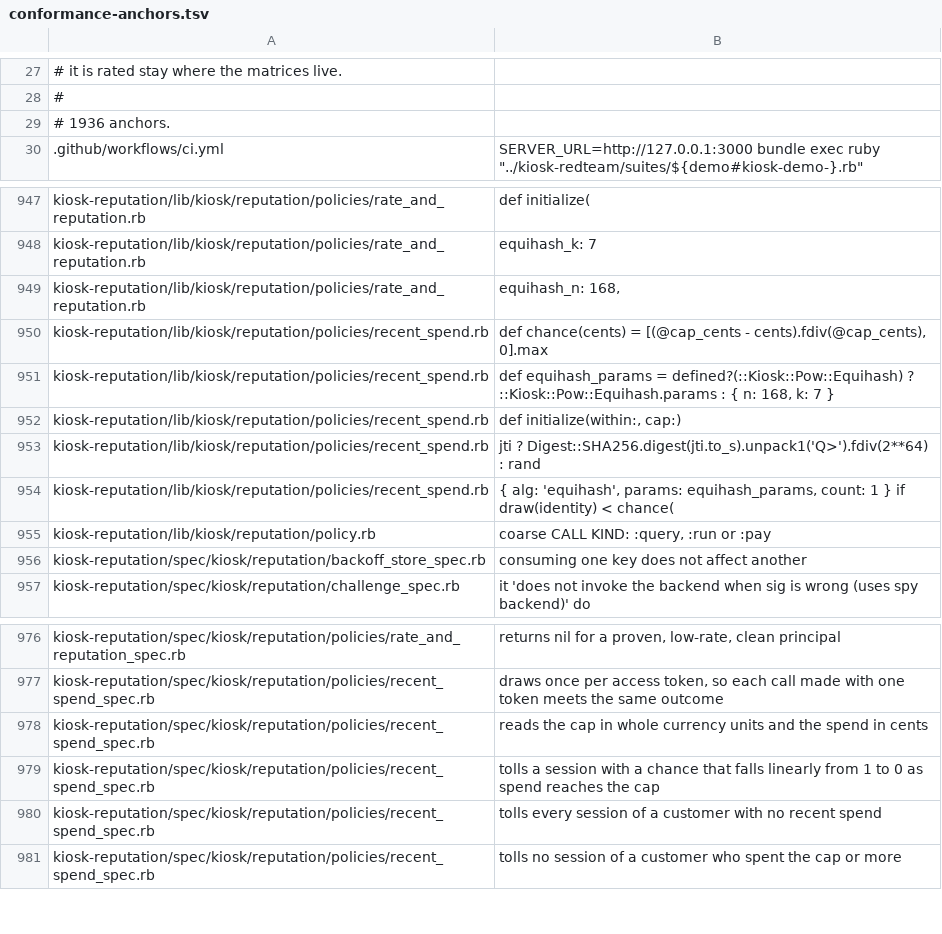
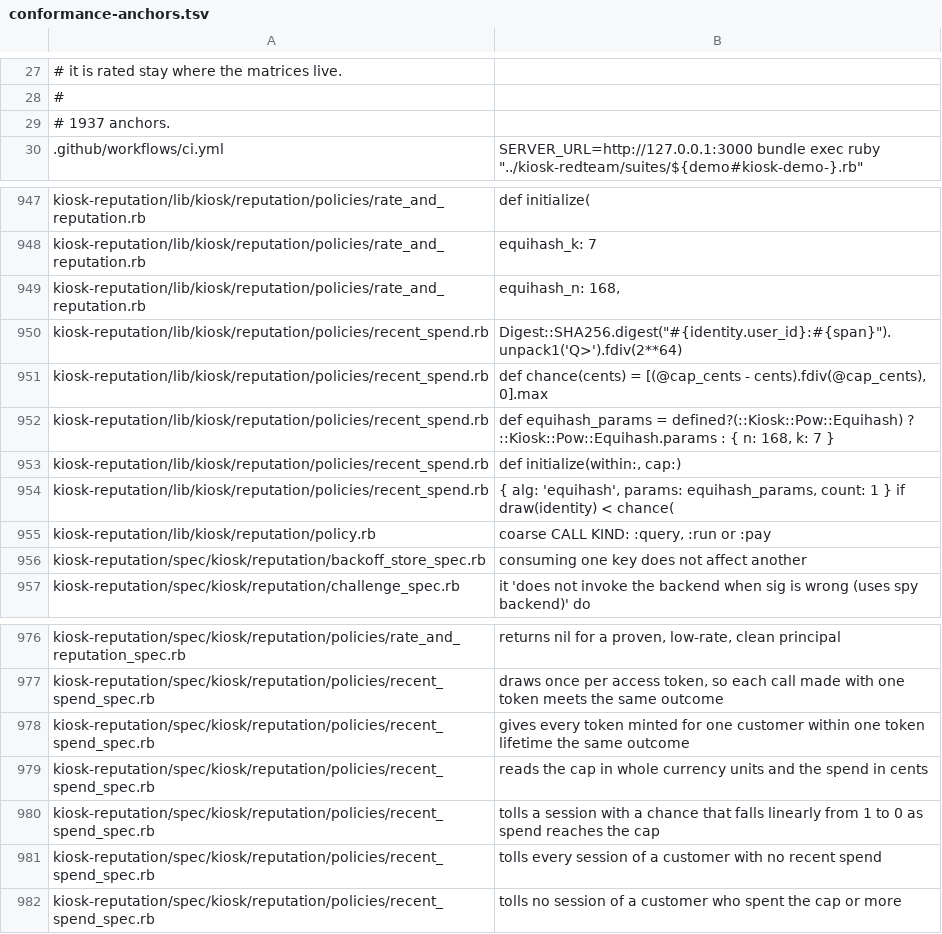
Before and after one commit to kiosk-hq/kiosk, a TSV file: spec/conformance-anchors.tsv, drawn as a sheet; only a part is shown, gaps mark what is left out.

```diff
--- a/spec/conformance-anchors.tsv
+++ b/spec/conformance-anchors.tsv
@@ -28,3 +28,3 @@
 #
-# 1936 anchors.
+# 1937 anchors.
 .github/workflows/ci.yml	          SERVER_URL=http://127.0.0.1:3000 bundle exec ruby "../kiosk-redteam/suites/${demo#kiosk-demo-}.rb"
@@ -949,2 +949,3 @@ kiosk-reputation/lib/kiosk/reputation/policies/rate_and_reputation.rb	equihash_k
 kiosk-reputation/lib/kiosk/reputation/policies/rate_and_reputation.rb	equihash_n:                 168,
+kiosk-reputation/lib/kiosk/reputation/policies/recent_spend.rb	Digest::SHA256.digest("#{identity.user_id}:#{span}").unpack1('Q>').fdiv(2**64)
 kiosk-reputation/lib/kiosk/reputation/policies/recent_spend.rb	def chance(cents) = [(@cap_cents - cents).fdiv(@cap_cents), 0].max
@@ -952,3 +953,2 @@ kiosk-reputation/lib/kiosk/reputation/policies/recent_spend.rb	def equihash_para
 kiosk-reputation/lib/kiosk/reputation/policies/recent_spend.rb	def initialize(within:, cap:)
-kiosk-reputation/lib/kiosk/reputation/policies/recent_spend.rb	jti ? Digest::SHA256.digest(jti.to_s).unpack1('Q>').fdiv(2**64) : rand
 kiosk-reputation/lib/kiosk/reputation/policies/recent_spend.rb	{ alg: 'equihash', params: equihash_params, count: 1 } if draw(identity) < chance(
@@ -977,2 +977,3 @@ kiosk-reputation/spec/kiosk/reputation/policies/rate_and_reputation_spec.rb	retu
 kiosk-reputation/spec/kiosk/reputation/policies/recent_spend_spec.rb	draws once per access token, so each call made with one token meets the same outcome
+kiosk-reputation/spec/kiosk/reputation/policies/recent_spend_spec.rb	gives every token minted for one customer within one token lifetime the same outcome
 kiosk-reputation/spec/kiosk/reputation/policies/recent_spend_spec.rb	reads the cap in whole currency units and the spend in cents
```
Also changed, not shown: 6 other files.
